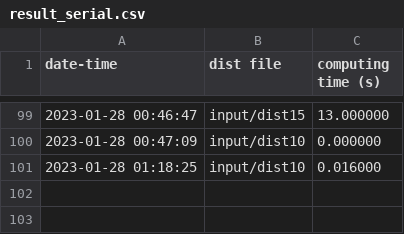
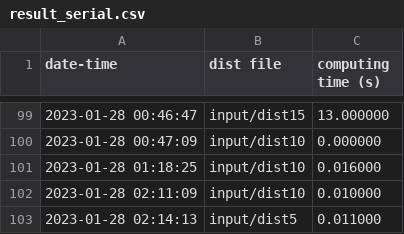
Before and after one commit to kign17019999/github-hpc, a CSV file: result_serial.csv, drawn as a sheet; only a part is shown, gaps mark what is left out.

```diff
--- a/result_serial.csv
+++ b/result_serial.csv
@@ -101 +101,3 @@ date-time, dist file, computing time (s)
 2023-01-28 01:18:25,input/dist10,0.016000
+2023-01-28 02:11:09,input/dist10,0.010000
+2023-01-28 02:14:13,input/dist5,0.011000
```
Also changed, not shown: 6 other files.
